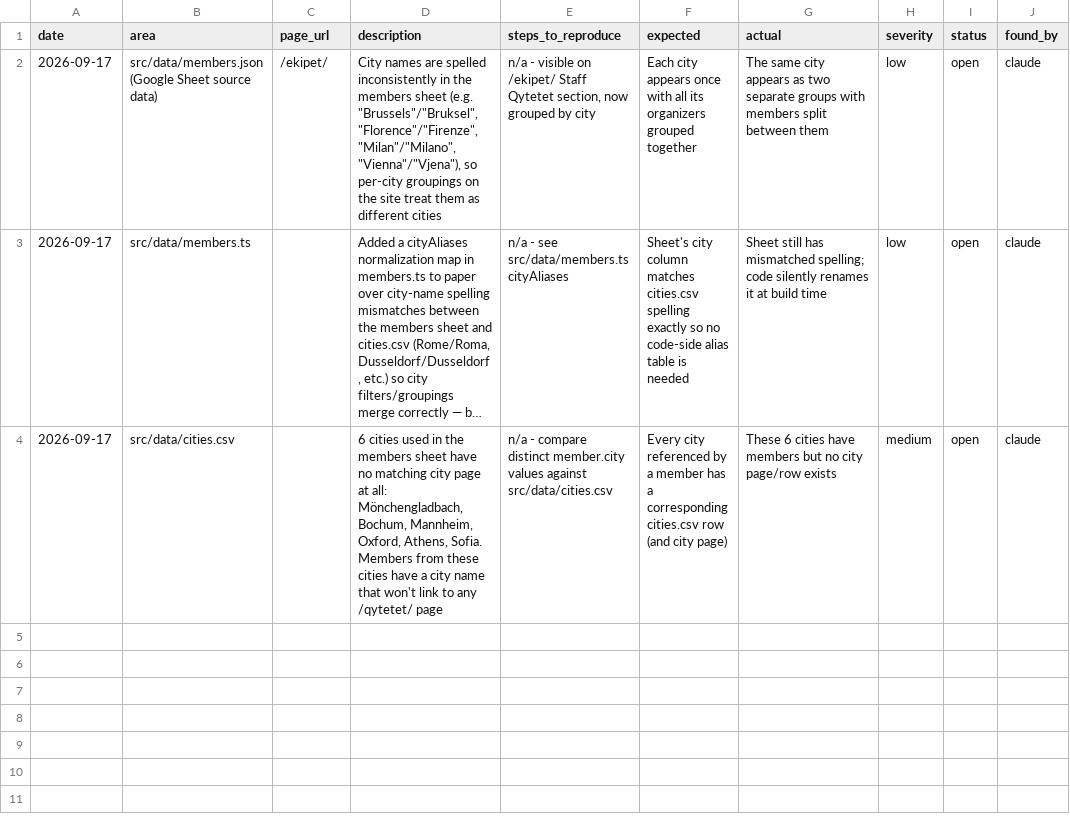
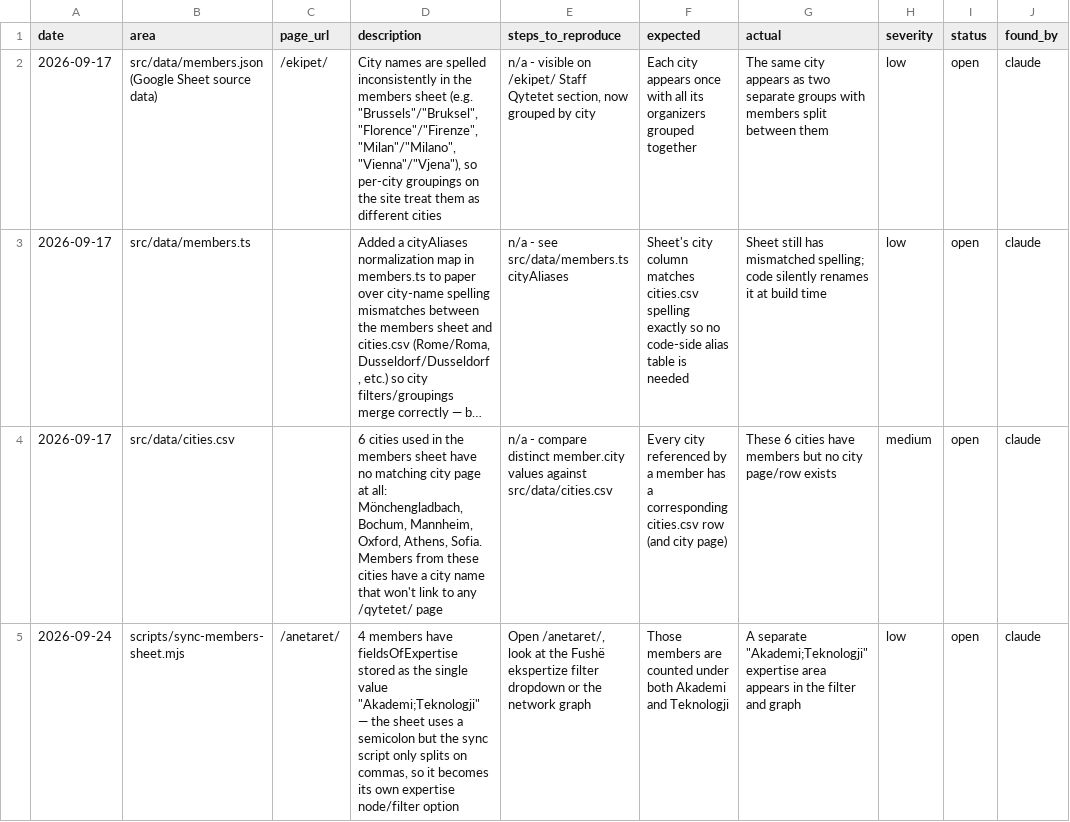
Before and after one commit to IllyrianBrains/website, a CSV file: bugs.csv, drawn as a sheet; long unchanged cells end in …; the diff names each change by its address in the sheet, - before the commit and + after, or states it on an @@ line.

```diff
--- a/bugs.csv
+++ b/bugs.csv
+row 5: 2026-09-24 | scripts/sync-members-sheet.mjs | /anetaret/ | 4 members have fieldsOfExpertise stored as the single value "Akademi;Teknologji" — the sheet uses a semicolon but the sync script only splits on commas, so it becomes its own expertise node/filter option | Open /anetaret/, look at the Fushë ekspertize filter dropdown or the network graph | Those members are counted under both Akademi and Teknologji | A separate "Akademi;Teknologji" expertise area appears in the filter and graph | low | open | claude
```
Also changed, not shown: 2 other files.
